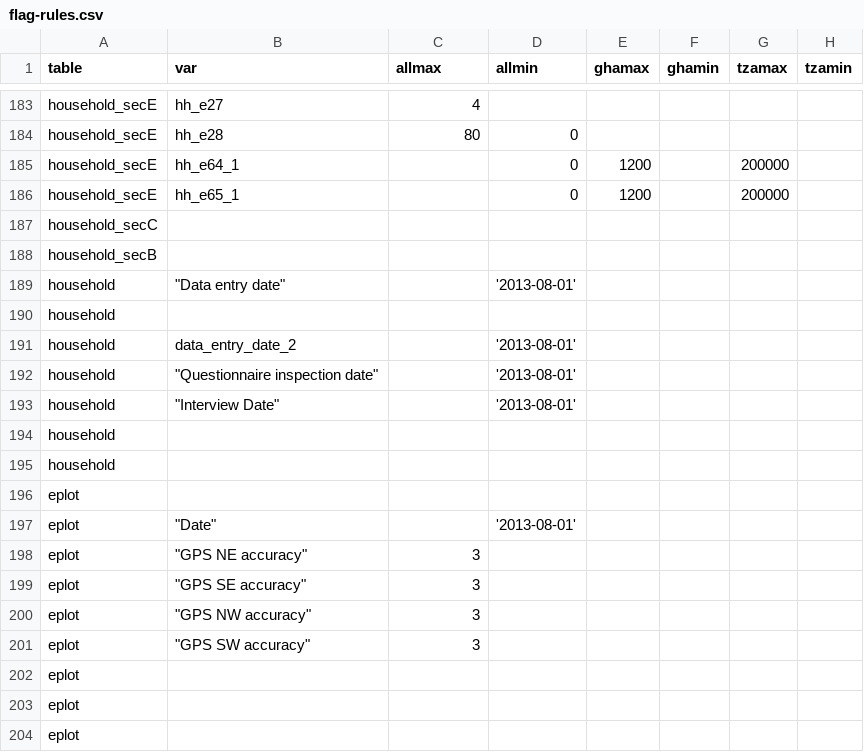
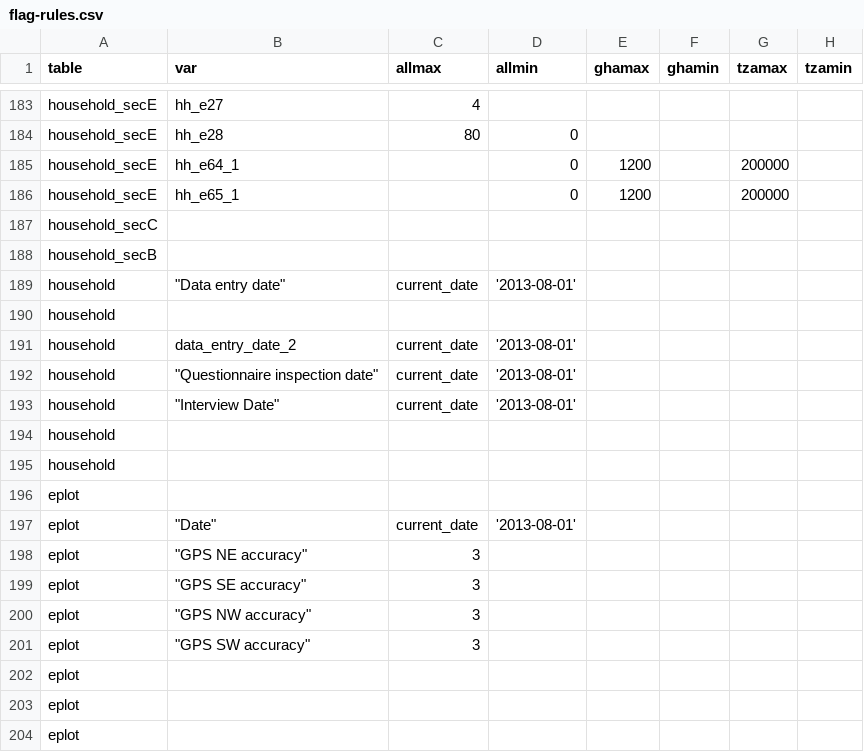
Before and after one commit to mcooper/vs-barcode, a CSV file: flagging/flag-rules.csv, drawn as a sheet; only a part is shown, gaps mark what is left out; the diff covers the shown part only; the diff names each change by its address in the sheet, - before the commit and + after, or states it on an @@ line.

```diff
--- a/flagging/flag-rules.csv
+++ b/flagging/flag-rules.csv
-C189 (allmax): (empty)
+C189 (allmax): current_date
-C191:C193 (allmax): (empty)
+C191:C193 (allmax): current_date
-C197 (allmax): (empty)
+C197 (allmax): current_date
```
Also changed, not shown: 42 added rows elsewhere in this file, 1 other file.
